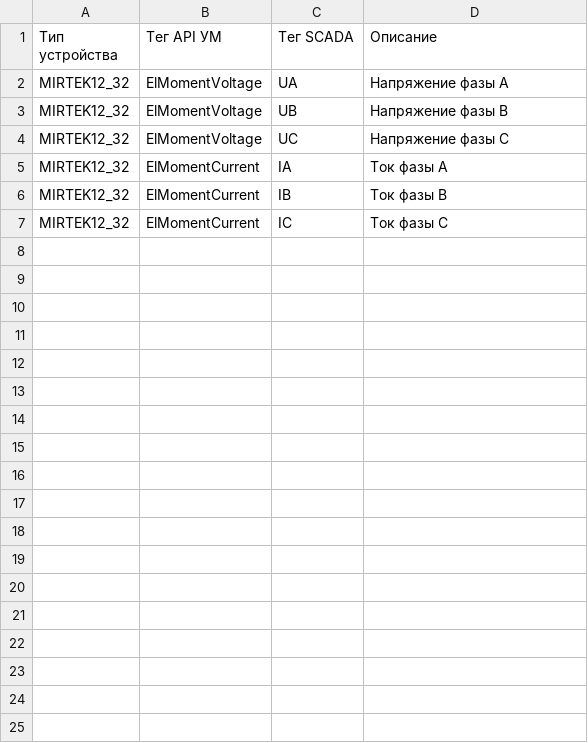
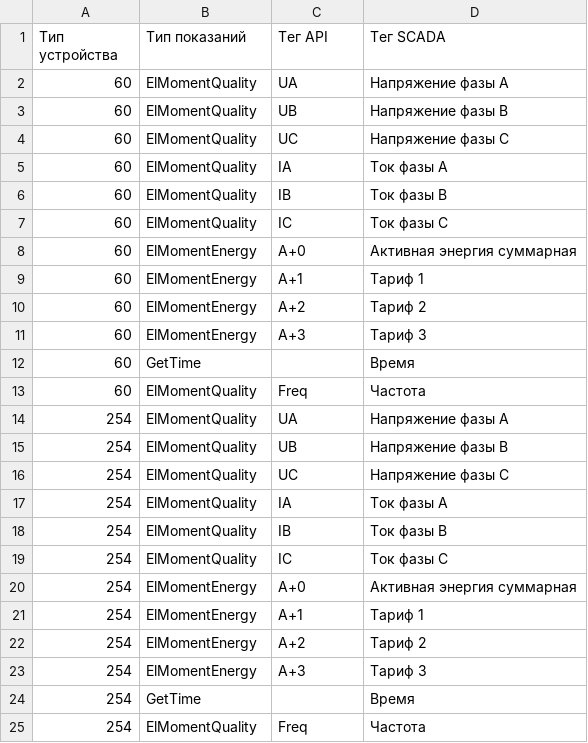
Before and after one commit to SnowWoolf/SMART_OPC_UA, a CSV file: tags.csv, drawn as a sheet.

```diff
--- a/tags.csv
+++ b/tags.csv
@@ -1,7 +1,25 @@
-Тип устройства,Тег API УМ,Тег SCADA,Описание
-MIRTEK12_32,ElMomentVoltage,UA,Напряжение фазы A
-MIRTEK12_32,ElMomentVoltage,UB,Напряжение фазы B
-MIRTEK12_32,ElMomentVoltage,UC,Напряжение фазы C
-MIRTEK12_32,ElMomentCurrent,IA,Ток фазы A
-MIRTEK12_32,ElMomentCurrent,IB,Ток фазы B
-MIRTEK12_32,ElMomentCurrent,IC,Ток фазы C
+Тип устройства,Тип показаний,Тег API,Тег SCADA
+60,ElMomentQuality,UA,Напряжение фазы A
+60,ElMomentQuality,UB,Напряжение фазы B
+60,ElMomentQuality,UC,Напряжение фазы C
+60,ElMomentQuality,IA,Ток фазы A
+60,ElMomentQuality,IB,Ток фазы B
+60,ElMomentQuality,IC,Ток фазы C
+60,ElMomentEnergy,A+0,Активная энергия суммарная
+60,ElMomentEnergy,A+1,Тариф 1
+60,ElMomentEnergy,A+2,Тариф 2
+60,ElMomentEnergy,A+3,Тариф 3
+60,GetTime,,Время
+60,ElMomentQuality,Freq,Частота
+254,ElMomentQuality,UA,Напряжение фазы A
+254,ElMomentQuality,UB,Напряжение фазы B
+254,ElMomentQuality,UC,Напряжение фазы C
+254,ElMomentQuality,IA,Ток фазы A
+254,ElMomentQuality,IB,Ток фазы B
+254,ElMomentQuality,IC,Ток фазы C
+254,ElMomentEnergy,A+0,Активная энергия суммарная
+254,ElMomentEnergy,A+1,Тариф 1
+254,ElMomentEnergy,A+2,Тариф 2
+254,ElMomentEnergy,A+3,Тариф 3
+254,GetTime,,Время
+254,ElMomentQuality,Freq,Частота
```
Also changed, not shown: 2 other files.
